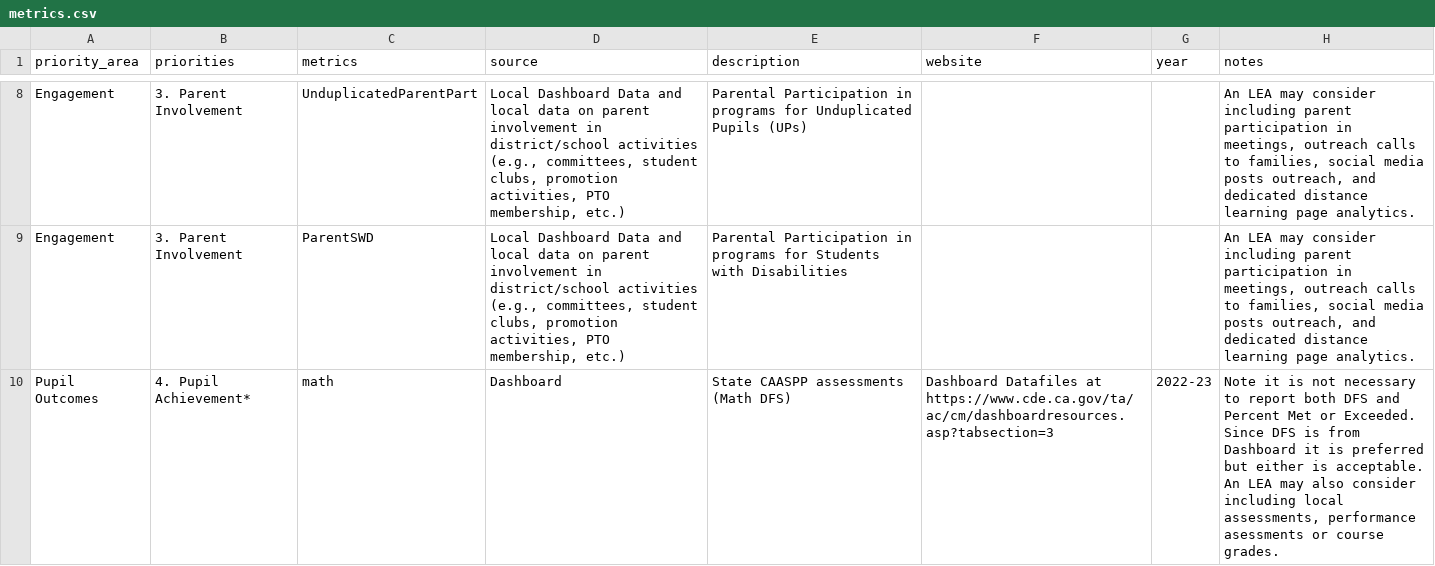
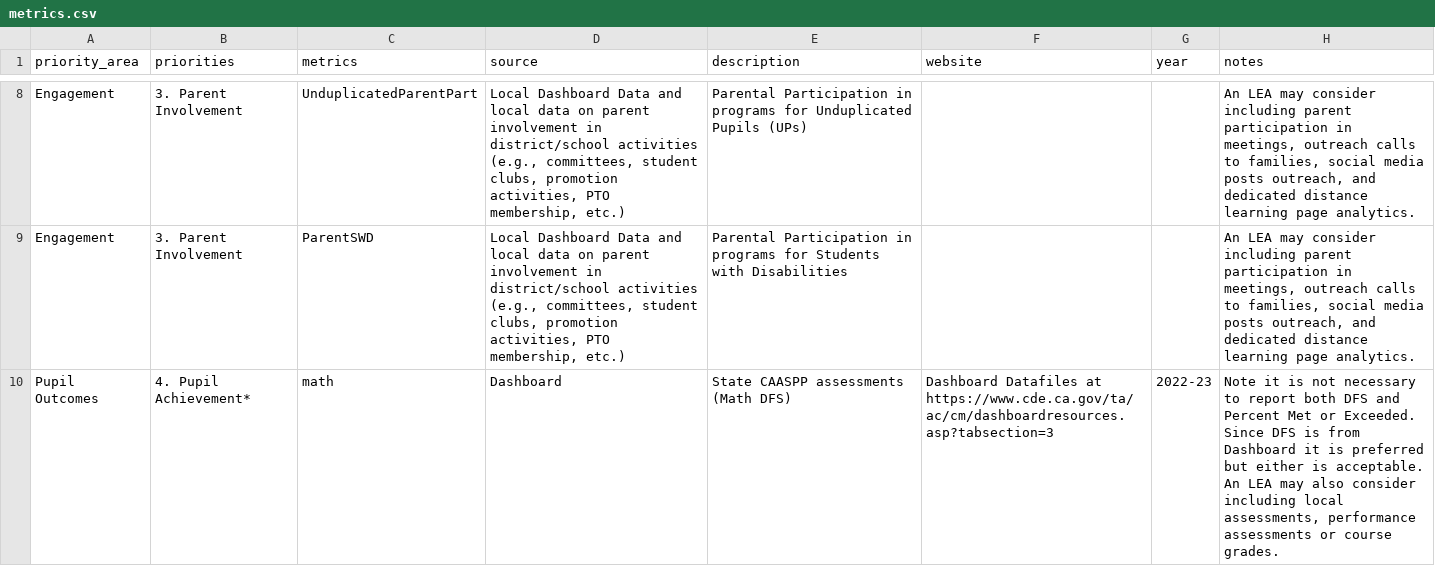
Before and after one commit to dobrowski/LCAPmetrics, a CSV file: metrics.csv, drawn as a sheet; only a part is shown, gaps mark what is left out; the diff covers the shown part only.

```diff
--- a/metrics.csv
+++ b/metrics.csv
@@ -9,2 +9,2 @@ Engagement,3. Parent Involvement,UnduplicatedParentPart,"Local Dashboard Data an
 Engagement,3. Parent Involvement,ParentSWD,"Local Dashboard Data and local data on parent involvement in district/school activities (e.g., committees, student clubs, promotion activities, PTO membership, etc.)",Parental Participation in programs for Students with Disabilities,,,"An LEA may consider including parent participation in meetings, outreach calls to families, social media posts outreach, and dedicated distance learning page analytics. "
-Pupil Outcomes,4. Pupil Achievement*,math,Dashboard,State CAASPP assessments (Math DFS),Dashboard Datafiles at https://www.cde.ca.gov/ta/ac/cm/dashboardresources.asp?tabsection=3,2022-23,"Note it is not necessary to report both DFS and Percent Met or Exceeded.  Since DFS is from Dashboard it is preferred but either is acceptable. An LEA may also consider including local assessments, performance asessments or course grades."
+Pupil Outcomes,4. Pupil Achievement*,math,Dashboard,State CAASPP assessments (Math DFS),Dashboard Datafiles at https://www.cde.ca.gov/ta/ac/cm/dashboardresources.asp?tabsection=3,2022-23,"Note it is not necessary to report both DFS and Percent Met or Exceeded.  Since DFS is from Dashboard it is preferred but either is acceptable. An LEA may also consider including local assessments, performance assessments or course grades."
```
Also changed, not shown: 2 edited cells elsewhere in this file, 14 other files.
